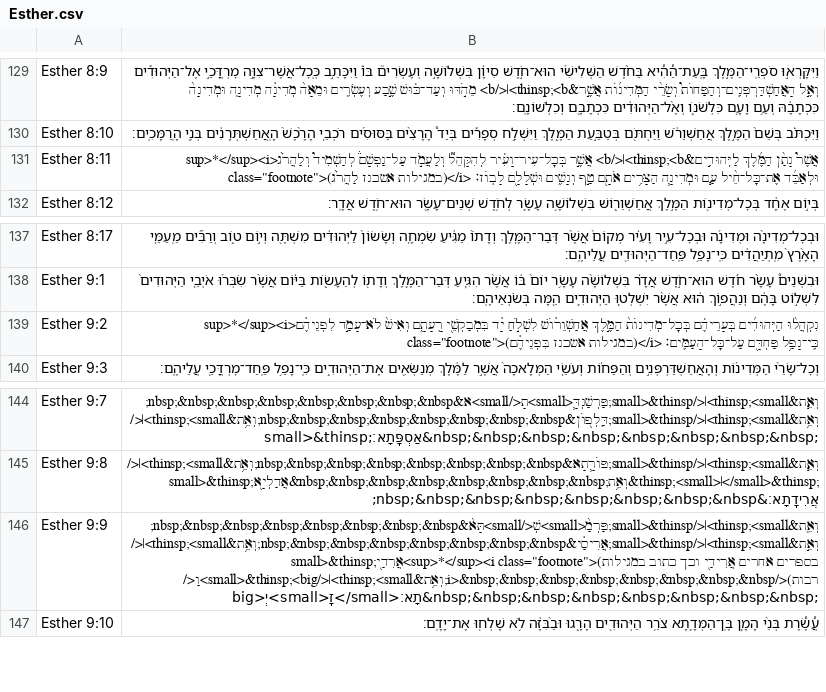
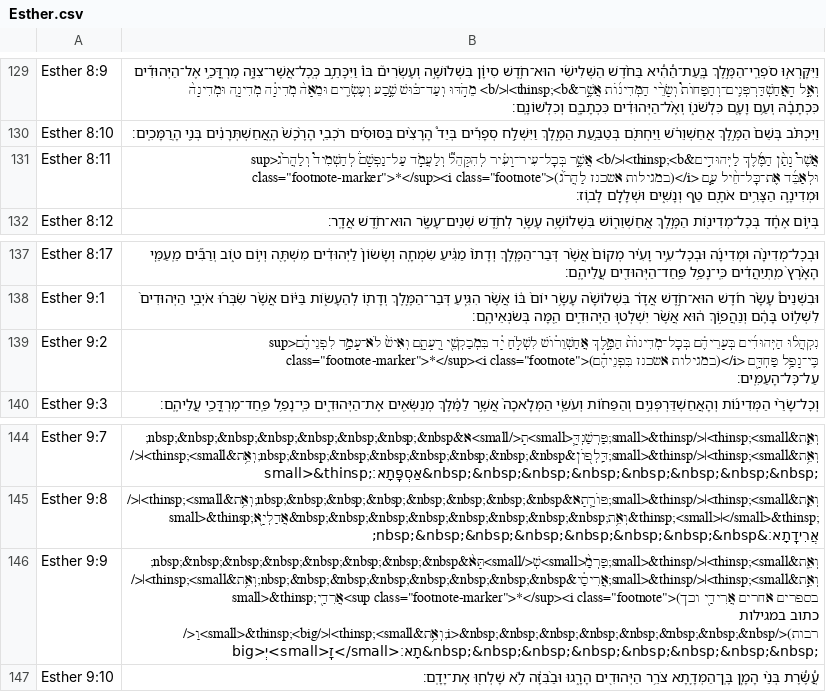
Before and after one commit to bdenckla/MAM-for-Sefaria, a CSV file: out/csv/Esther.csv, drawn as a sheet; only a part is shown, gaps mark what is left out.

```diff
--- a/out/csv/Esther.csv
+++ b/out/csv/Esther.csv
@@ -130,3 +130,3 @@ Esther 8:9,וַיִּקָּרְא֣וּ סֹפְרֵֽי־הַמֶּ֣לֶךְ
 Esther 8:10,וַיִּכְתֹּ֗ב בְּשֵׁם֙ הַמֶּ֣לֶךְ אֲחַשְׁוֵרֹ֔שׁ וַיַּחְתֹּ֖ם בְּטַבַּ֣עַת הַמֶּ֑לֶךְ וַיִּשְׁלַ֣ח סְפָרִ֡ים בְּיַד֩ הָרָצִ֨ים בַּסּוּסִ֜ים רֹכְבֵ֤י הָרֶ֙כֶשׁ֙ הָֽאֲחַשְׁתְּרָנִ֔ים בְּנֵ֖י הָֽרַמָּכִֽים׃
-Esther 8:11,"אֲשֶׁר֩ נָתַ֨ן הַמֶּ֜לֶךְ לַיְּהוּדִ֣ים&thinsp;<b>׀</b> אֲשֶׁ֣ר בְּכׇל־עִיר־וָעִ֗יר לְהִקָּהֵל֮ וְלַעֲמֹ֣ד עַל־נַפְשָׁם֒ לְהַשְׁמִיד֩ וְלַהֲרֹ֨ג<sup>*</sup><i class=""footnote"">(במגילות אשכנז לַהֲרֹ֨ג)</i> וּלְאַבֵּ֜ד אֶת־כׇּל־חֵ֨יל עַ֧ם וּמְדִינָ֛ה הַצָּרִ֥ים אֹתָ֖ם טַ֣ף וְנָשִׁ֑ים וּשְׁלָלָ֖ם לָבֽוֹז׃"
+Esther 8:11,"אֲשֶׁר֩ נָתַ֨ן הַמֶּ֜לֶךְ לַיְּהוּדִ֣ים&thinsp;<b>׀</b> אֲשֶׁ֣ר בְּכׇל־עִיר־וָעִ֗יר לְהִקָּהֵל֮ וְלַעֲמֹ֣ד עַל־נַפְשָׁם֒ לְהַשְׁמִיד֩ וְלַהֲרֹ֨ג<sup class=""footnote-marker"">*</sup><i class=""footnote"">(במגילות אשכנז לַהֲרֹ֨ג)</i> וּלְאַבֵּ֜ד אֶת־כׇּל־חֵ֨יל עַ֧ם וּמְדִינָ֛ה הַצָּרִ֥ים אֹתָ֖ם טַ֣ף וְנָשִׁ֑ים וּשְׁלָלָ֖ם לָבֽוֹז׃"
 Esther 8:12,בְּי֣וֹם אֶחָ֔ד בְּכׇל־מְדִינ֖וֹת הַמֶּ֣לֶךְ אֲחַשְׁוֵר֑וֹשׁ בִּשְׁלוֹשָׁ֥ה עָשָׂ֛ר לְחֹ֥דֶשׁ שְׁנֵים־עָשָׂ֖ר הוּא־חֹ֥דֶשׁ אֲדָֽר׃
@@ -138,3 +138,3 @@ Esther 8:17,וּבְכׇל־מְדִינָ֨ה וּמְדִינָ֜ה וּבְכ
 Esther 9:1,וּבִשְׁנֵים֩ עָשָׂ֨ר חֹ֜דֶשׁ הוּא־חֹ֣דֶשׁ אֲדָ֗ר בִּשְׁלוֹשָׁ֨ה עָשָׂ֥ר יוֹם֙ בּ֔וֹ אֲשֶׁ֨ר הִגִּ֧יעַ דְּבַר־הַמֶּ֛לֶךְ וְדָת֖וֹ לְהֵעָשׂ֑וֹת בַּיּ֗וֹם אֲשֶׁ֨ר שִׂבְּר֜וּ אֹיְבֵ֤י הַיְּהוּדִים֙ לִשְׁל֣וֹט בָּהֶ֔ם וְנַהֲפ֣וֹךְ ה֔וּא אֲשֶׁ֨ר יִשְׁלְט֧וּ הַיְּהוּדִ֛ים הֵ֖מָּה בְּשֹׂנְאֵיהֶֽם׃
-Esther 9:2,"נִקְהֲל֨וּ הַיְּהוּדִ֜ים בְּעָרֵיהֶ֗ם בְּכׇל־מְדִינוֹת֙ הַמֶּ֣לֶךְ אֲחַשְׁוֵר֔וֹשׁ לִשְׁלֹ֣חַ יָ֔ד בִּמְבַקְשֵׁ֖י רָֽעָתָ֑ם וְאִישׁ֙ לֹא־עָמַ֣ד לִפְנֵיהֶ֔ם<sup>*</sup><i class=""footnote"">(במגילות אשכנז בִּפְנֵיהֶ֔ם)</i> כִּֽי־נָפַ֥ל פַּחְדָּ֖ם עַל־כׇּל־הָעַמִּֽים׃"
+Esther 9:2,"נִקְהֲל֨וּ הַיְּהוּדִ֜ים בְּעָרֵיהֶ֗ם בְּכׇל־מְדִינוֹת֙ הַמֶּ֣לֶךְ אֲחַשְׁוֵר֔וֹשׁ לִשְׁלֹ֣חַ יָ֔ד בִּמְבַקְשֵׁ֖י רָֽעָתָ֑ם וְאִישׁ֙ לֹא־עָמַ֣ד לִפְנֵיהֶ֔ם<sup class=""footnote-marker"">*</sup><i class=""footnote"">(במגילות אשכנז בִּפְנֵיהֶ֔ם)</i> כִּֽי־נָפַ֥ל פַּחְדָּ֖ם עַל־כׇּל־הָעַמִּֽים׃"
 Esther 9:3,וְכׇל־שָׂרֵ֨י הַמְּדִינ֜וֹת וְהָאֲחַשְׁדַּרְפְּנִ֣ים וְהַפַּח֗וֹת וְעֹשֵׂ֤י הַמְּלָאכָה֙ אֲשֶׁ֣ר לַמֶּ֔לֶךְ מְנַשְּׂאִ֖ים אֶת־הַיְּהוּדִ֑ים כִּֽי־נָפַ֥ל פַּֽחַד־מׇרְדֳּכַ֖י עֲלֵיהֶֽם׃
@@ -145,3 +145,3 @@ Esther 9:7,וְאֵ֧ת&thinsp;<small>׀</small>&thinsp;פַּרְשַׁנְדּ
 Esther 9:8,וְאֵ֧ת&thinsp;<small>׀</small>&thinsp;פּוֹרָ֛תָא&nbsp;&nbsp;&nbsp;&nbsp;&nbsp;&nbsp;&nbsp;&nbsp;וְאֵ֥ת&thinsp;<small>׀</small>&thinsp;אֲדַלְיָ֖א&nbsp;&nbsp;&nbsp;&nbsp;&nbsp;&nbsp;&nbsp;&nbsp;וְאֵ֥ת&thinsp;<small>׀</small>&thinsp;אֲרִידָֽתָא׃&nbsp;&nbsp;&nbsp;&nbsp;&nbsp;&nbsp;&nbsp;&nbsp;
-Esther 9:9,"וְאֵ֤ת&thinsp;<small>׀</small>&thinsp;פַּרְמַ֙<small>שְׁ</small>תָּא֙&nbsp;&nbsp;&nbsp;&nbsp;&nbsp;&nbsp;&nbsp;&nbsp;וְאֵ֣ת&thinsp;<small>׀</small>&thinsp;אֲרִיסַ֔י&nbsp;&nbsp;&nbsp;&nbsp;&nbsp;&nbsp;&nbsp;&nbsp;וְאֵ֥ת&thinsp;<small>׀</small>&thinsp;אֲרִדַ֖י<sup>*</sup><i class=""footnote"">(בספרים אחרים אֲרִידַ֖י וכך כתוב במגילות רבות)</i>&nbsp;&nbsp;&nbsp;&nbsp;&nbsp;&nbsp;&nbsp;&nbsp;וְאֵ֥ת&thinsp;<small>׀</small>&thinsp;<big>וַ</big>יְ<small>זָֽ</small>תָא׃&nbsp;&nbsp;&nbsp;&nbsp;&nbsp;&nbsp;&nbsp;&nbsp;"
+Esther 9:9,"וְאֵ֤ת&thinsp;<small>׀</small>&thinsp;פַּרְמַ֙<small>שְׁ</small>תָּא֙&nbsp;&nbsp;&nbsp;&nbsp;&nbsp;&nbsp;&nbsp;&nbsp;וְאֵ֣ת&thinsp;<small>׀</small>&thinsp;אֲרִיסַ֔י&nbsp;&nbsp;&nbsp;&nbsp;&nbsp;&nbsp;&nbsp;&nbsp;וְאֵ֥ת&thinsp;<small>׀</small>&thinsp;אֲרִדַ֖י<sup class=""footnote-marker"">*</sup><i class=""footnote"">(בספרים אחרים אֲרִידַ֖י וכך כתוב במגילות רבות)</i>&nbsp;&nbsp;&nbsp;&nbsp;&nbsp;&nbsp;&nbsp;&nbsp;וְאֵ֥ת&thinsp;<small>׀</small>&thinsp;<big>וַ</big>יְ<small>זָֽ</small>תָא׃&nbsp;&nbsp;&nbsp;&nbsp;&nbsp;&nbsp;&nbsp;&nbsp;"
 Esther 9:10,עֲ֠שֶׂ֠רֶת בְּנֵ֨י הָמָ֧ן בֶּֽן־הַמְּדָ֛תָא צֹרֵ֥ר הַיְּהוּדִ֖ים הָרָ֑גוּ וּבַ֨בִּזָּ֔ה לֹ֥א שָׁלְח֖וּ אֶת־יָדָֽם׃
```
Also changed, not shown: out/csv/Deuteronomy.csv, out/csv/Exodus.csv, 9 other files.
